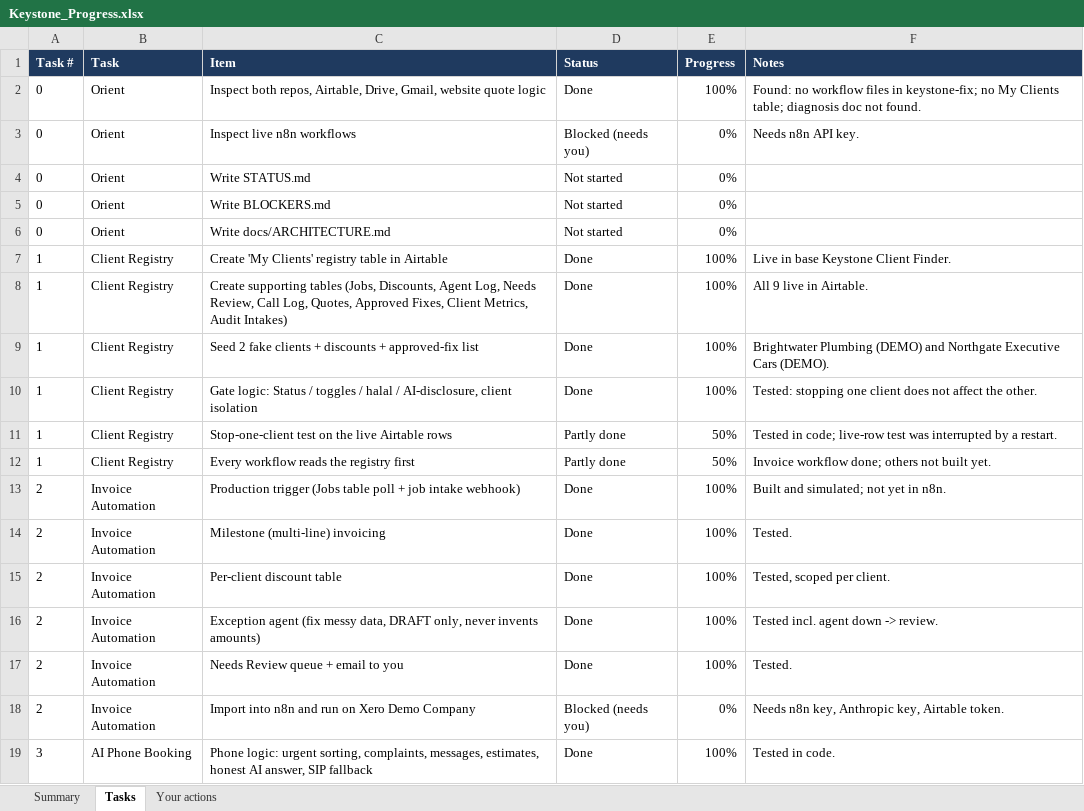
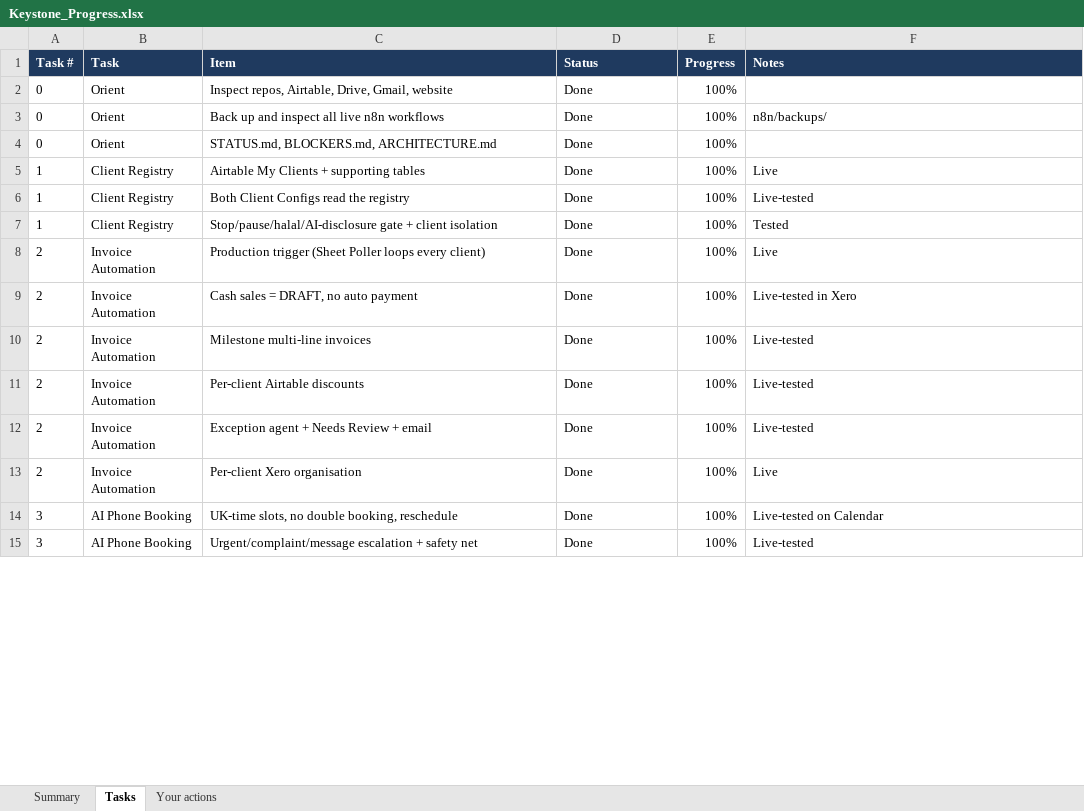
Before and after one commit to keystoneconsultancyco-blip/keystone-fix, an Excel workbook: docs/Keystone_Progress.xlsx, sheet Tasks, drawn as a sheet; only a part is shown; values as stored, in another font and other column widths than the file's, no borders; charts and pictures and conditional formats not drawn; removed rows and columns are numbered as before the commit, all else as after; the diff covers the shown part only; the diff names each change by its address in the sheet, - before the commit and + after, or states it on an @@ line.

```diff
--- a/docs/Keystone_Progress.xlsx (sheet Tasks)
+++ b/docs/Keystone_Progress.xlsx (sheet Tasks)
-C2 (Item): Inspect both repos, Airtable, Drive, Gmail, website quote logic
+C2 (Item): Inspect repos, Airtable, Drive, Gmail, website
-F2 (Notes): Found: no workflow files in keystone-fix; no My Clients table; diagnosis doc not found.
+F2 (Notes): (empty)
-row 3: 0 | Orient | Inspect live n8n workflows | Blocked (needs you) | 0% | Needs n8n API key.
-row 4: 0 | Orient | Write STATUS.md | Not started | 0%
-row 5: 0 | Orient | Write BLOCKERS.md | Not started | 0%
-row 6: 0 | Orient | Write docs/ARCHITECTURE.md | Not started | 0%
+row 3: 0 | Orient | Back up and inspect all live n8n workflows | Done | 100% | n8n/backups/
+row 4: 0 | Orient | STATUS.md, BLOCKERS.md, ARCHITECTURE.md | Done | 100%
-C5 (Item): Create 'My Clients' registry table in Airtable
+C5 (Item): Airtable My Clients + supporting tables
-F5 (Notes): Live in base Keystone Client Finder.
+F5 (Notes): Live
-row 8: 1 | Client Registry | Create supporting tables (Jobs, Discounts, Agent Log, Needs Review, Call Log, Quotes, Approved Fixes, Client Metrics, Audit Intakes) | Done | 100% | All 9 live in Airtable.
-C6 (Item): Seed 2 fake clients + discounts + approved-fix list
+C6 (Item): Both Client Configs read the registry
-F6 (Notes): Brightwater Plumbing (DEMO) and Northgate Executive Cars (DEMO).
+F6 (Notes): Live-tested
-C7 (Item): Gate logic: Status / toggles / halal / AI-disclosure, client isolation
+C7 (Item): Stop/pause/halal/AI-disclosure gate + client isolation
-F7 (Notes): Tested: stopping one client does not affect the other.
+F7 (Notes): Tested
-row 11: 1 | Client Registry | Stop-one-client test on the live Airtable rows | Partly done | 50% | Tested in code; live-row test was interrupted by a restart.
-row 12: 1 | Client Registry | Every workflow reads the registry first | Partly done | 50% | Invoice workflow done; others not built yet.
-C8 (Item): Production trigger (Jobs table poll + job intake webhook)
+C8 (Item): Production trigger (Sheet Poller loops every client)
-F8 (Notes): Built and simulated; not yet in n8n.
+F8 (Notes): Live
+row 9: 2 | Invoice Automation | Cash sales = DRAFT, no auto payment | Done | 100% | Live-tested in Xero
-C10 (Item): Milestone (multi-line) invoicing
+C10 (Item): Milestone multi-line invoices
-F10 (Notes): Tested.
+F10 (Notes): Live-tested
-C11 (Item): Per-client discount table
+C11 (Item): Per-client Airtable discounts
-F11 (Notes): Tested, scoped per client.
+F11 (Notes): Live-tested
-C12 (Item): Exception agent (fix messy data, DRAFT only, never invents amounts)
+C12 (Item): Exception agent + Needs Review + email
-F12 (Notes): Tested incl. agent down -> review.
+F12 (Notes): Live-tested
-C13 (Item): Needs Review queue + email to you
+C13 (Item): Per-client Xero organisation
-F13 (Notes): Tested.
+F13 (Notes): Live
-row 18: 2 | Invoice Automation | Import into n8n and run on Xero Demo Company | Blocked (needs you) | 0% | Needs n8n key, Anthropic key, Airtable token.
+row 14: 3 | AI Phone Booking | UK-time slots, no double booking, reschedule | Done | 100% | Live-tested on Calendar
-C15 (Item): Phone logic: urgent sorting, complaints, messages, estimates, honest AI answer, SIP fallback
+C15 (Item): Urgent/complaint/message escalation + safety net
-F15 (Notes): Tested in code.
+F15 (Notes): Live-tested
```
Also changed, not shown: 7 added rows, 10 removed rows and 32 edited cells elsewhere in this sheet, sheet Your actions, sheet Summary, formulas that keep their value, 7 other files.
